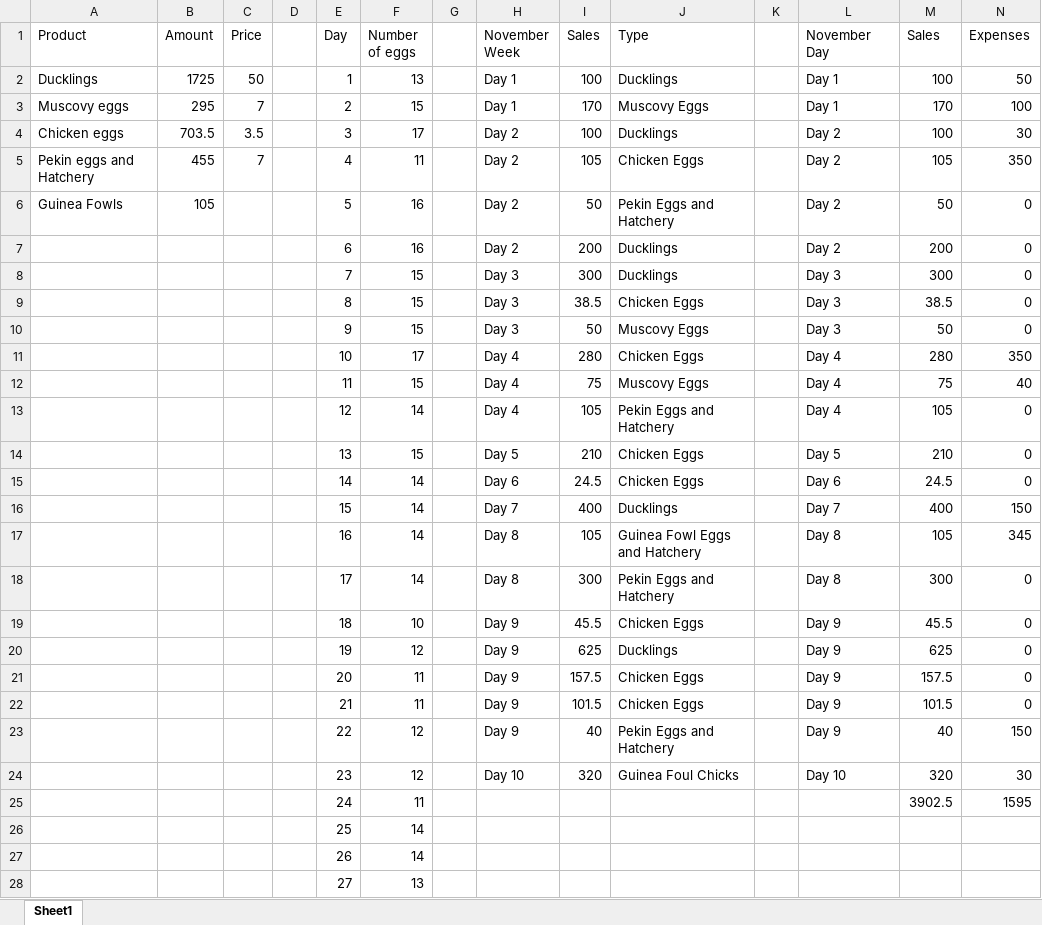
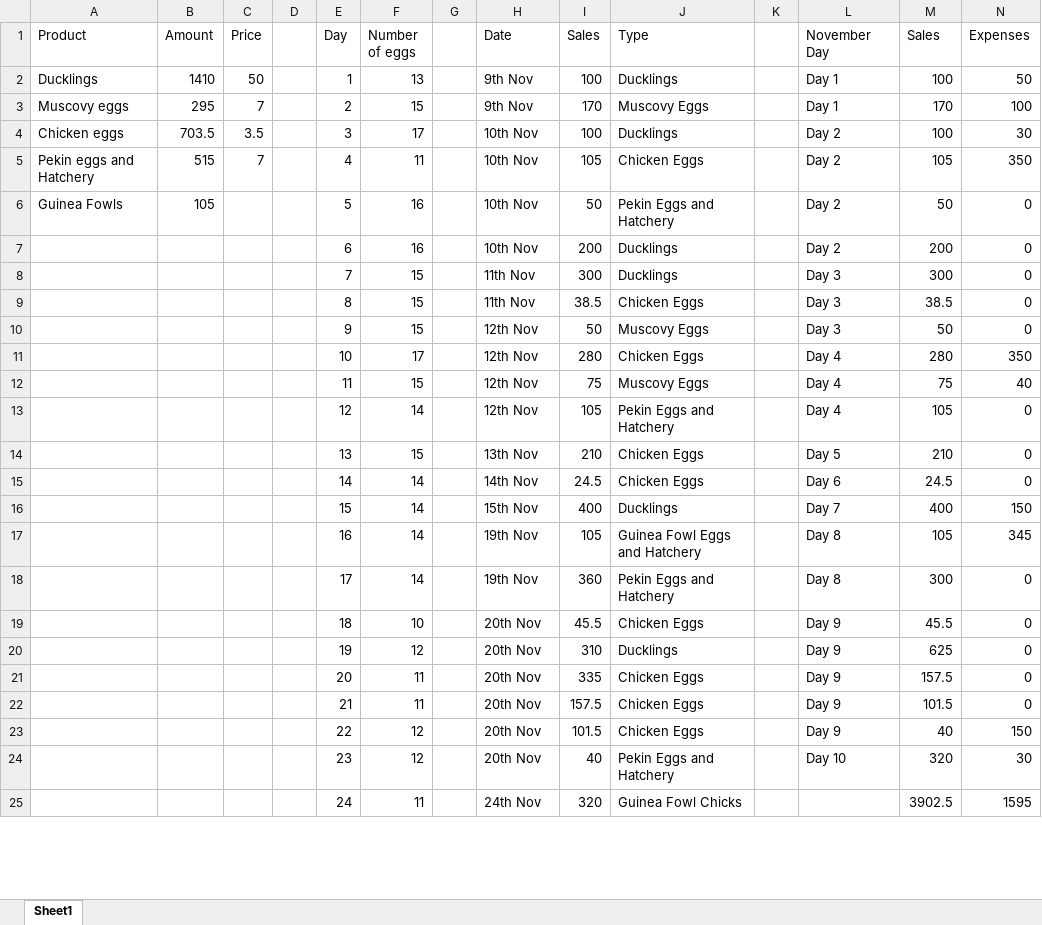
Before and after one commit to molisemahasele/data_analytics_dashboard, an Excel workbook: bokhabaneData.xlsx, sheet Sheet1, drawn as a sheet; only a part is shown; values as stored, in another font and other column widths than the file's, no borders; charts and pictures not drawn; removed rows and columns are numbered as before the commit, all else as after; rows hold the shown columns only; the diff covers the shown part only; the diff names each change by its address in the sheet, - before the commit and + after, or states it on an @@ line.

Commit message:
Add files via upload

```diff
--- a/bokhabaneData.xlsx (sheet Sheet1)
+++ b/bokhabaneData.xlsx (sheet Sheet1)
-H1: November Week
+H1: Date
-B2 (Amount): 1725
+B2 (Amount): 1410
-H2:H3 (Date): Day 1
+H2:H3 (Date): 9th Nov
-H4:H7 (Date): Day 2
+H4:H7 (Date): 10th Nov
-B5 (Amount): 455
+B5 (Amount): 515
-H8:H9 (Date): Day 3
+H8:H9 (Date): 11th Nov
-H10 (Date): Day 3
+H10 (Date): 12th Nov
-H11:H13 (Date): Day 4
+H11:H13 (Date): 12th Nov
-H14 (Date): Day 5
+H14 (Date): 13th Nov
-H15 (Date): Day 6
+H15 (Date): 14th Nov
-H16 (Date): Day 7
+H16 (Date): 15th Nov
-H17:H18 (Date): Day 8
+H17:H18 (Date): 19th Nov
-I18 (Sales): 300
+I18 (Sales): 360
-H19:H23 (Date): Day 9
+H19:H23 (Date): 20th Nov
-I20 (Sales): 625
+I20 (Sales): 310
-I21 (Sales): 157.5
+I21 (Sales): 335
-I22 (Sales): 101.5
+I22 (Sales): 157.5
-I23 (Sales): 40
+I23 (Sales): 101.5
-J23 (Type): Pekin Eggs and Hatchery
+J23 (Type): Chicken Eggs
-H24 (Date): Day 10
+H24 (Date): 20th Nov
-I24 (Sales): 320
+I24 (Sales): 40
-J24 (Type): Guinea Foul Chicks
+J24 (Type): Pekin Eggs and Hatchery
-H25 (Date): (empty)
+H25 (Date): 24th Nov
-I25 (Sales): (empty)
+I25 (Sales): 320
-J25 (Type): (empty)
+J25 (Type): Guinea Fowl Chicks
-row 26:  |  |  |  | 25 | 14
-row 27:  |  |  |  | 26 | 14
-row 28:  |  |  |  | 27 | 13
```
Also changed, not shown: 45 added rows and 3 removed rows elsewhere in this sheet.
